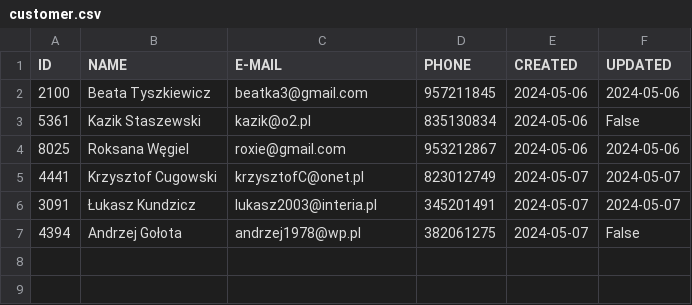
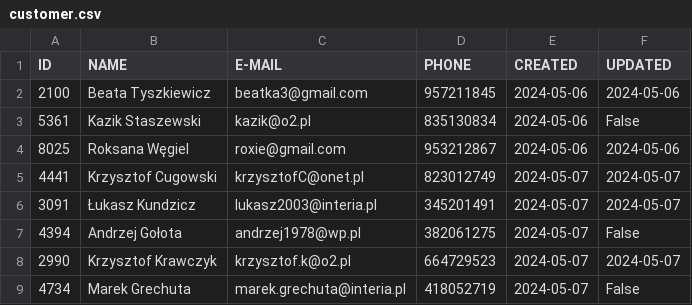
Before and after one commit to Luk119/Projekt-biblioteka, a CSV file: Biblioteka/Library/customer.csv, drawn as a sheet.

```diff
--- a/Biblioteka/Library/customer.csv
+++ b/Biblioteka/Library/customer.csv
@@ -7 +7,3 @@ ID,NAME,E-MAIL,PHONE,CREATED,UPDATED
 4394,Andrzej Gołota,andrzej1978@wp.pl,382061275,2024-05-07,False
+2990,Krzysztof Krawczyk,krzysztof.k@o2.pl,664729523,2024-05-07,2024-05-07
+4734,Marek Grechuta,marek.grechuta@interia.pl,418052719,2024-05-07,False
```
Also changed, not shown: Biblioteka/Library/book.csv, 1 other file.
